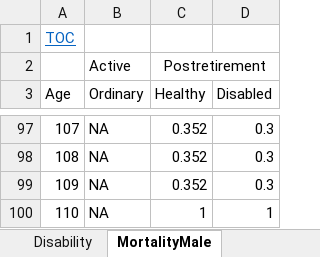
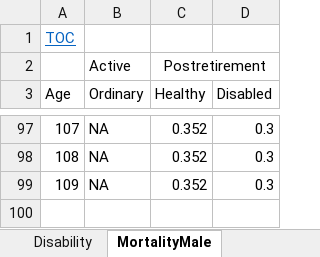
Before and after one commit to marshallpku/SimPlan, an Excel workbook: Data/TPAF ES2012 Assumptions.xlsx, sheet MortalityMale, drawn as a sheet; only a part is shown, gaps mark what is left out; values as stored, in another font and other column widths than the file's, no borders; the diff names each change by its address in the sheet, - before the commit and + after, or states it on an @@ line.

Commit message:
add code for TPAF salary table

```diff
--- a/Data/TPAF ES2012 Assumptions.xlsx (sheet MortalityMale)
+++ b/Data/TPAF ES2012 Assumptions.xlsx (sheet MortalityMale)
-row 100: 110 | NA | 1 | 1
```
Also changed, not shown: 10 other files.
